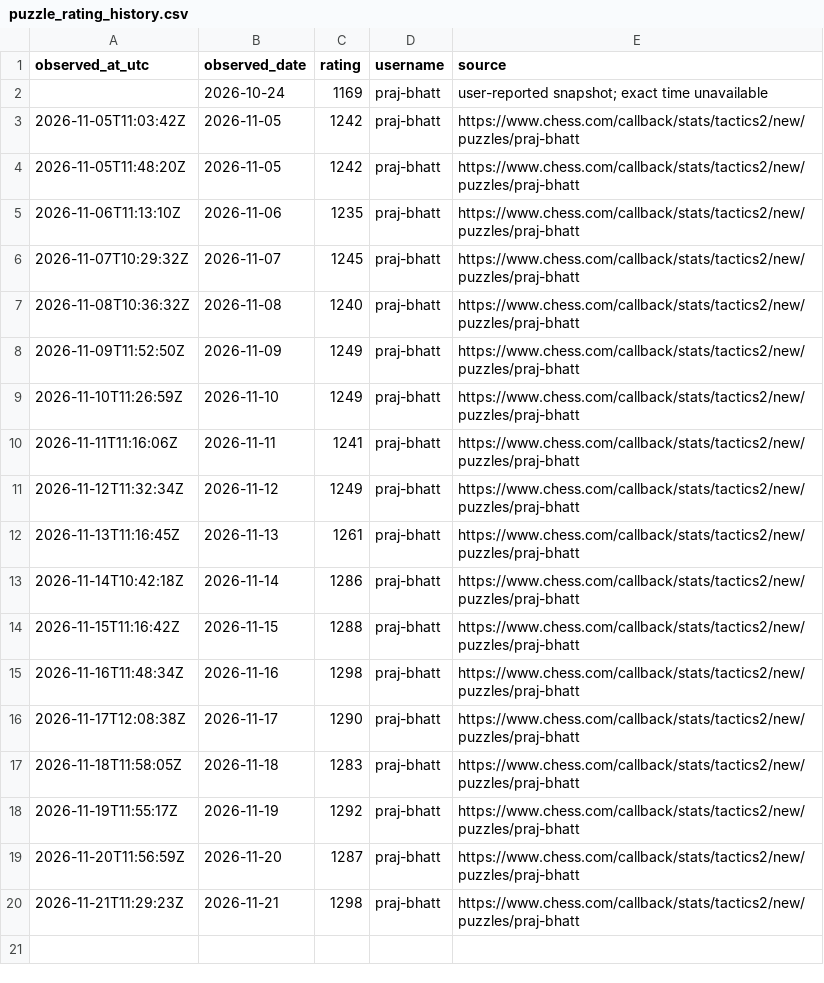
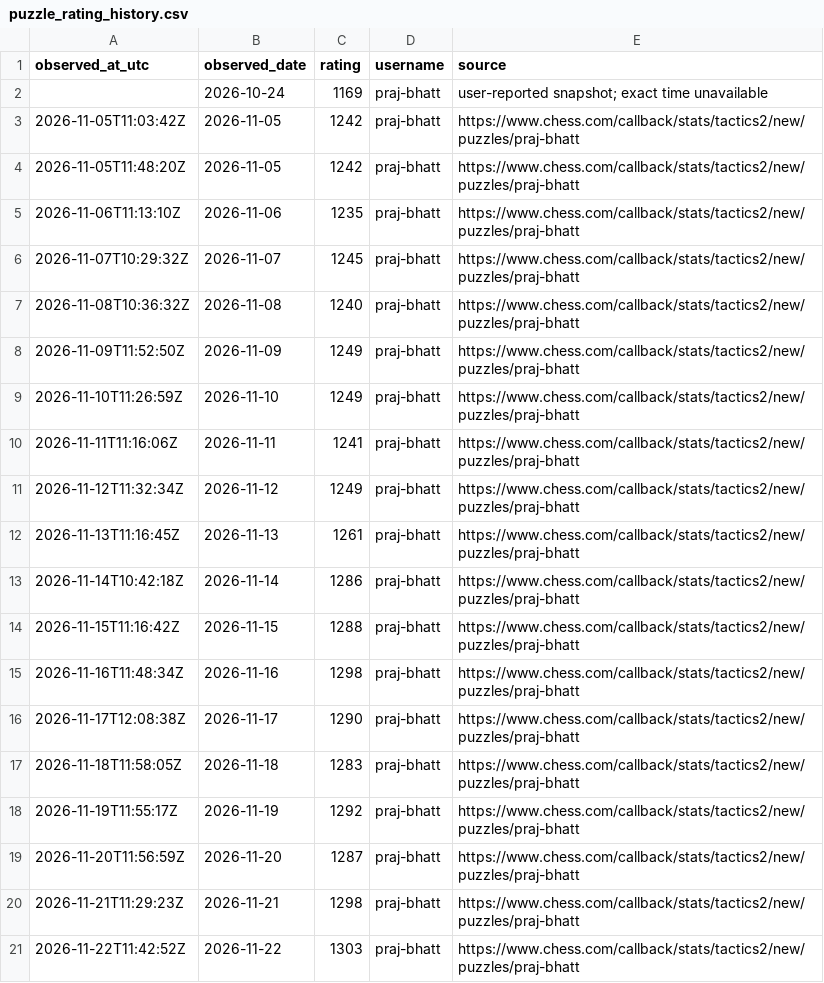
Before and after one commit to praj-bhatt/chesstracker, a CSV file: data/puzzle_rating_history.csv, drawn as a sheet.

```diff
--- a/data/puzzle_rating_history.csv
+++ b/data/puzzle_rating_history.csv
@@ -20 +20,2 @@ observed_at_utc,observed_date,rating,username,source
 2026-11-21T11:29:23Z,2026-11-21,1298,praj-bhatt,https://www.chess.com/callback/stats/tactics2/new/puzzles/praj-bhatt
+2026-11-22T11:42:52Z,2026-11-22,1303,praj-bhatt,https://www.chess.com/callback/stats/tactics2/new/puzzles/praj-bhatt
```
Also changed, not shown: 2 other files.
